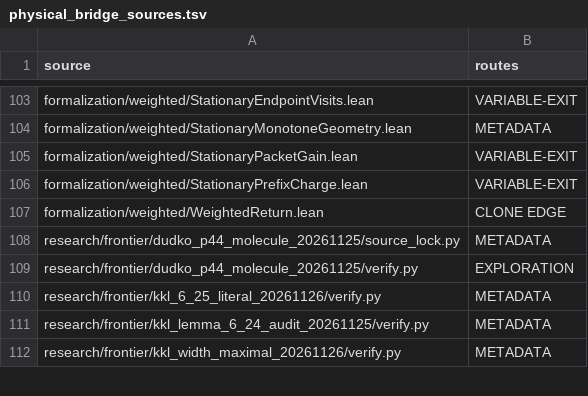
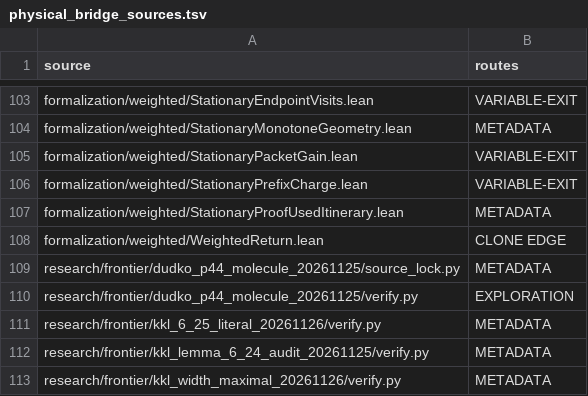
Before and after one commit to dovvnloading/loops-research-archive, a TSV file: formalization/physical_bridge_sources.tsv, drawn as a sheet; only a part is shown, gaps mark what is left out; the diff names each change by its address in the sheet, - before the commit and + after, or states it on an @@ line.

Commit message:
Formalize connected endpoint recognition and register the weighted Lean target

```diff
--- a/formalization/physical_bridge_sources.tsv
+++ b/formalization/physical_bridge_sources.tsv
+row 107: formalization/weighted/StationaryProofUsedItinerary.lean | METADATA
```
Also changed, not shown: 4 other files.
